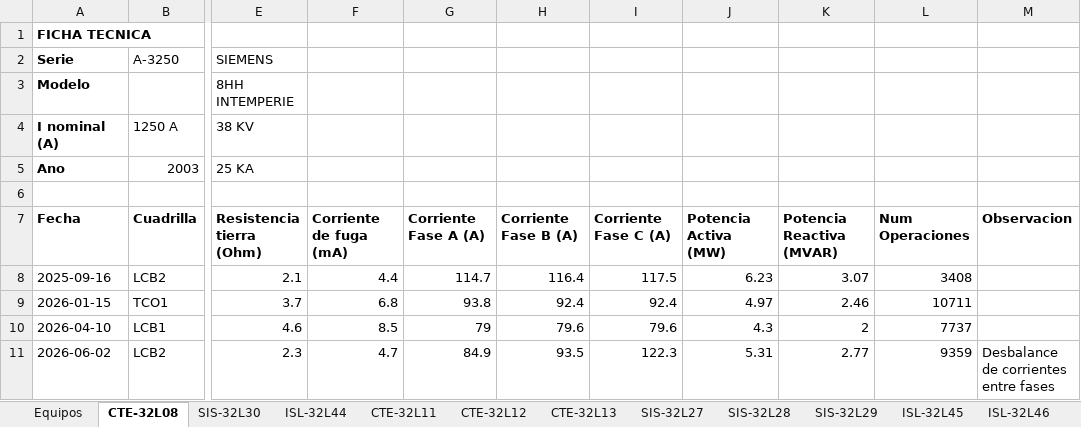
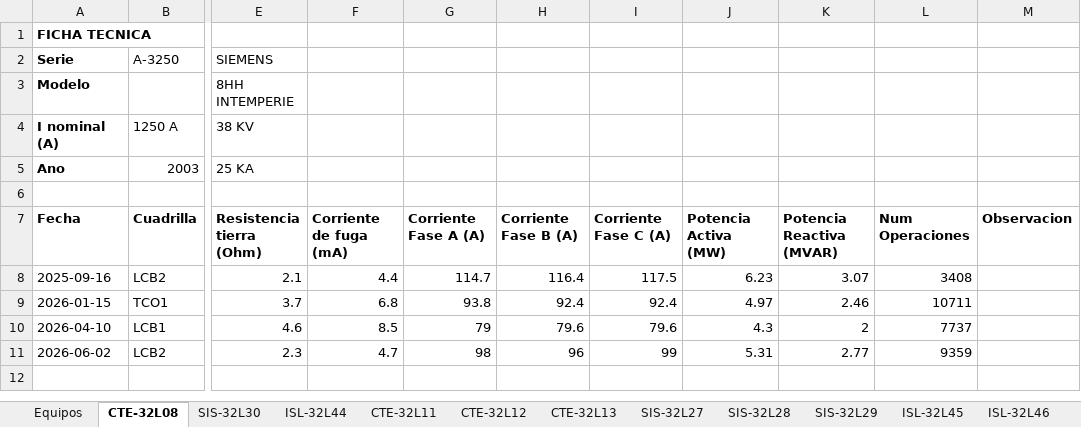
Before and after one commit to munguiadavid13-rgb/agente-mantenimiento, an Excel workbook: Mantenimiento_Subestaciones.xlsx, sheet CTE-32L08, drawn as a sheet; only a part is shown, gaps mark what is left out; values as stored, in another font and other column widths than the file's, no borders; the diff names each change by its address in the sheet, - before the commit and + after, or states it on an @@ line.

```diff
--- a/Mantenimiento_Subestaciones.xlsx (sheet CTE-32L08)
+++ b/Mantenimiento_Subestaciones.xlsx (sheet CTE-32L08)
-G11 (Corriente Fase A (A)): 84.9
+G11 (Corriente Fase A (A)): 98
-H11 (Corriente Fase B (A)): 93.5
+H11 (Corriente Fase B (A)): 96
-I11 (Corriente Fase C (A)): 122.3
+I11 (Corriente Fase C (A)): 99
-M11 (Observacion): Desbalance de corrientes entre fases
+M11 (Observacion): (empty)
```
Also changed, not shown: sheet SIS-32L30, 1 other file.
